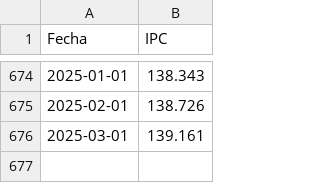
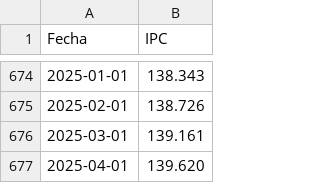
Before and after one commit to lapanquecita/remesas, a CSV file: assets/IPC.csv, drawn as a sheet; only a part is shown, gaps mark what is left out.

Commit message:
Update IPC.csv

```diff
--- a/assets/IPC.csv
+++ b/assets/IPC.csv
@@ -676 +676,2 @@ Fecha,IPC
 2025-03-01,139.161
+2025-04-01,139.620
```
